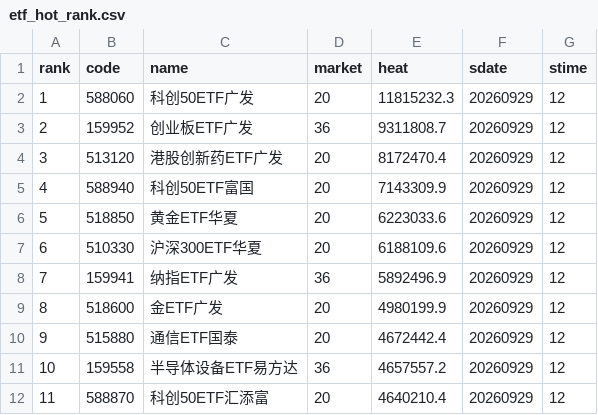
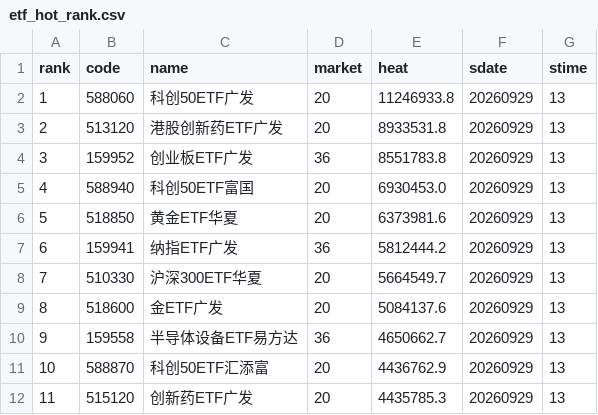
Before and after one commit to zihengniu9/etf-rotation-desk, a CSV file: outputs/etf_hot_rank.csv, drawn as a sheet; only a part is shown; the diff covers the shown part only.

Commit message:
Update dashboard data 2026-09-29 (intraday)

```diff
--- a/outputs/etf_hot_rank.csv
+++ b/outputs/etf_hot_rank.csv
@@ -1,12 +1,12 @@
 rank,code,name,market,heat,sdate,stime
-1,588060,科创50ETF广发,20,11815232.3,20260929,12
-2,159952,创业板ETF广发,36,9311808.7,20260929,12
-3,513120,港股创新药ETF广发,20,8172470.4,20260929,12
-4,588940,科创50ETF富国,20,7143309.9,20260929,12
-5,518850,黄金ETF华夏,20,6223033.6,20260929,12
-6,510330,沪深300ETF华夏,20,6188109.6,20260929,12
-7,159941,纳指ETF广发,36,5892496.9,20260929,12
-8,518600,金ETF广发,20,4980199.9,20260929,12
-9,515880,通信ETF国泰,20,4672442.4,20260929,12
-10,159558,半导体设备ETF易方达,36,4657557.2,20260929,12
-11,588870,科创50ETF汇添富,20,4640210.4,20260929,12
+1,588060,科创50ETF广发,20,11246933.8,20260929,13
+2,513120,港股创新药ETF广发,20,8933531.8,20260929,13
+3,159952,创业板ETF广发,36,8551783.8,20260929,13
+4,588940,科创50ETF富国,20,6930453.0,20260929,13
+5,518850,黄金ETF华夏,20,6373981.6,20260929,13
+6,159941,纳指ETF广发,36,5812444.2,20260929,13
+7,510330,沪深300ETF华夏,20,5664549.7,20260929,13
+8,518600,金ETF广发,20,5084137.6,20260929,13
+9,159558,半导体设备ETF易方达,36,4650662.7,20260929,13
+10,588870,科创50ETF汇添富,20,4436762.9,20260929,13
+11,515120,创新药ETF广发,20,4435785.3,20260929,13
```
Also changed, not shown: 82 edited cells elsewhere in this file, outputs/etf_rotation_pick.csv, outputs/etf_rotation_rank.csv, 11 other files.
